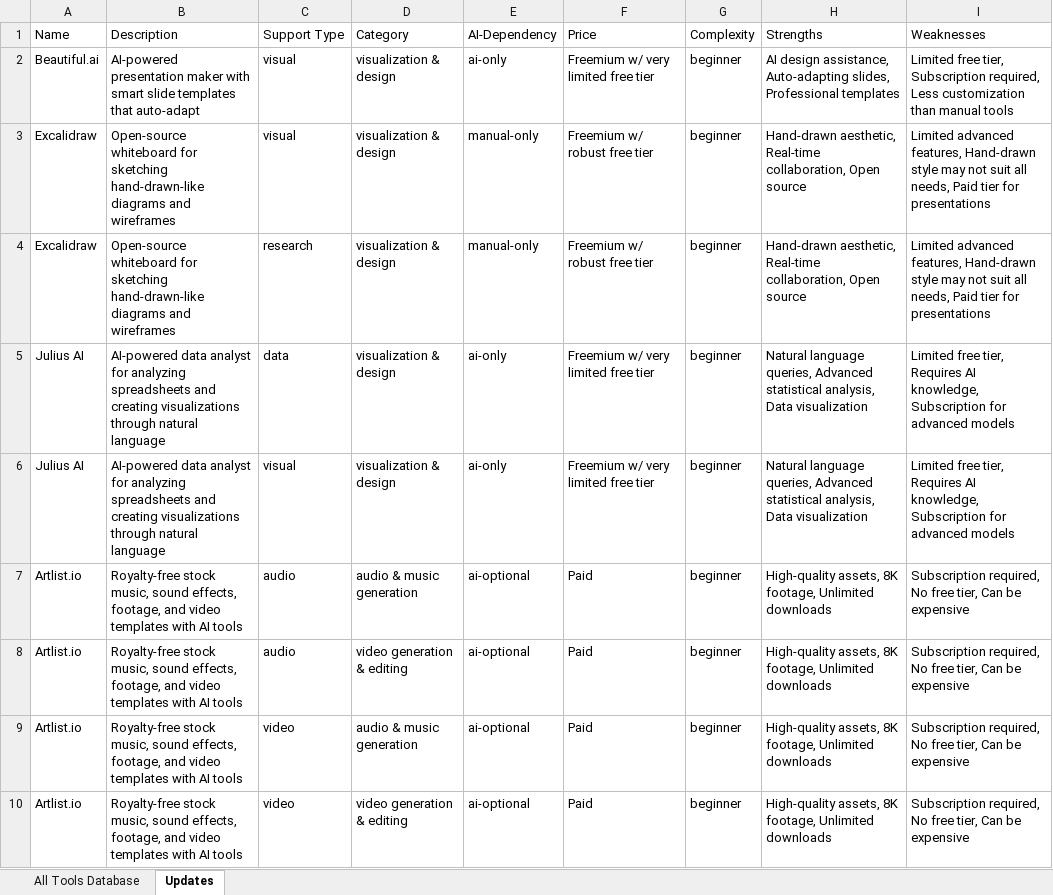
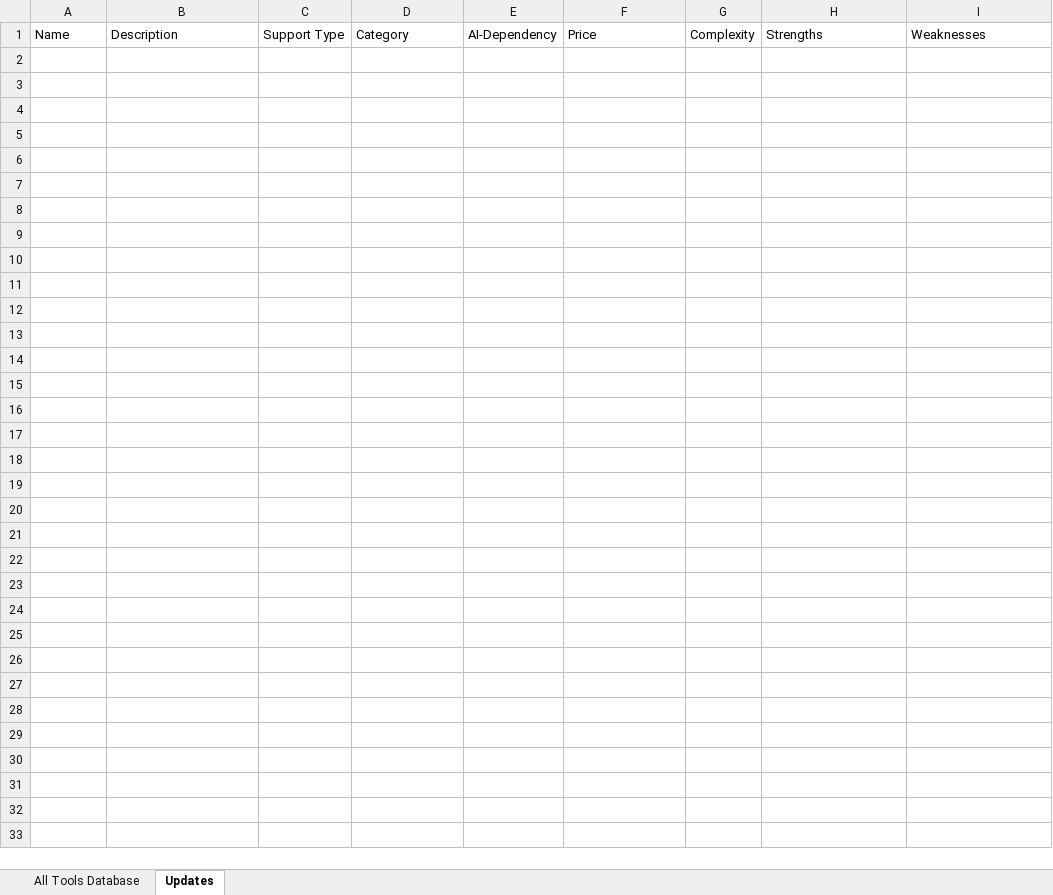
Before and after one commit to plantshley/web-tools-persona-quest, an Excel workbook: Web_Tools_Database.xlsx, sheet Updates, drawn as a sheet; values as stored, in another font and other column widths than the file's, no borders; the diff names each change by its address in the sheet, - before the commit and + after, or states it on an @@ line.

```diff
--- a/Web_Tools_Database.xlsx (sheet Updates)
+++ b/Web_Tools_Database.xlsx (sheet Updates)
-row 2: Beautiful.ai | AI-powered presentation maker with smart slide templates that auto-adapt | visual | visualization & design | ai-only | Freemium w/ very limited free tier | beginner | AI design assistance, Auto-adapting slides, Professional templates | Limited free tier, Subscription required, Less customization than manual tools
-row 3: Excalidraw | Open-source whiteboard for sketching hand-drawn-like diagrams and wireframes | visual | visualization & design | manual-only | Freemium w/ robust free tier | beginner | Hand-drawn aesthetic, Real-time collaboration, Open source | Limited advanced features, Hand-drawn style may not suit all needs, Paid tier for presentations
-row 4: Excalidraw | Open-source whiteboard for sketching hand-drawn-like diagrams and wireframes | research | visualization & design | manual-only | Freemium w/ robust free tier | beginner | Hand-drawn aesthetic, Real-time collaboration, Open source | Limited advanced features, Hand-drawn style may not suit all needs, Paid tier for presentations
-row 5: Julius AI | AI-powered data analyst for analyzing spreadsheets and creating visualizations through natural language | data | visualization & design | ai-only | Freemium w/ very limited free tier | beginner | Natural language queries, Advanced statistical analysis, Data visualization | Limited free tier, Requires AI knowledge, Subscription for advanced models
-row 6: Julius AI | AI-powered data analyst for analyzing spreadsheets and creating visualizations through natural language | visual | visualization & design | ai-only | Freemium w/ very limited free tier | beginner | Natural language queries, Advanced statistical analysis, Data visualization | Limited free tier, Requires AI knowledge, Subscription for advanced models
-row 7: Artlist.io | Royalty-free stock music, sound effects, footage, and video templates with AI tools | audio | audio & music generation | ai-optional | Paid | beginner | High-quality assets, 8K footage, Unlimited downloads | Subscription required, No free tier, Can be expensive
-row 8: Artlist.io | Royalty-free stock music, sound effects, footage, and video templates with AI tools | audio | video generation & editing | ai-optional | Paid | beginner | High-quality assets, 8K footage, Unlimited downloads | Subscription required, No free tier, Can be expensive
-row 9: Artlist.io | Royalty-free stock music, sound effects, footage, and video templates with AI tools | video | audio & music generation | ai-optional | Paid | beginner | High-quality assets, 8K footage, Unlimited downloads | Subscription required, No free tier, Can be expensive
-row 10: Artlist.io | Royalty-free stock music, sound effects, footage, and video templates with AI tools | video | video generation & editing | ai-optional | Paid | beginner | High-quality assets, 8K footage, Unlimited downloads | Subscription required, No free tier, Can be expensive
```
Also changed, not shown: Web Tools Table.xlsx, 2 other files.
